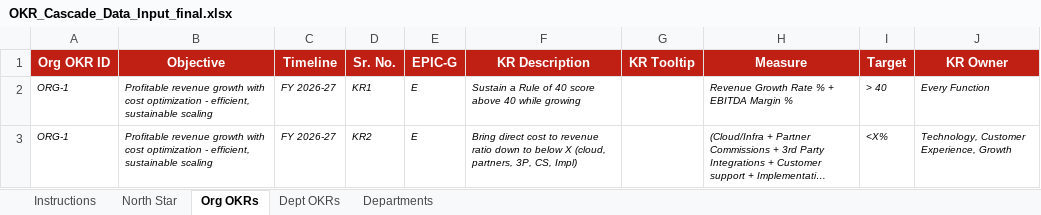
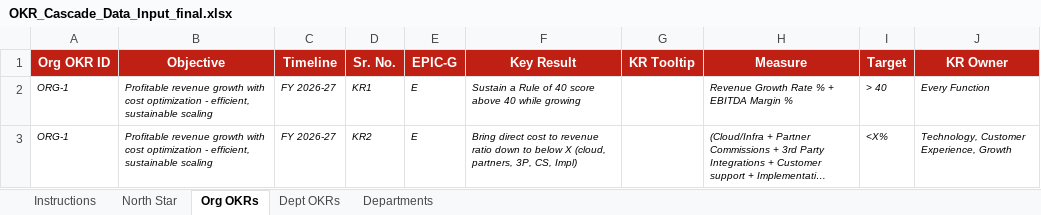
Before and after one commit to abhi-sukhadia-zagg/zaggle-okr-cascade, an Excel workbook: OKR_Cascade_Data_Input_final.xlsx, sheet Org OKRs, drawn as a sheet; only a part is shown; long unchanged cells end in …; values as stored, in another font and other column widths than the file's, no borders; the diff names each change by its address in the sheet, - before the commit and + after, or states it on an @@ line.

```diff
--- a/OKR_Cascade_Data_Input_final.xlsx (sheet Org OKRs)
+++ b/OKR_Cascade_Data_Input_final.xlsx (sheet Org OKRs)
-F1: KR Description
+F1: Key Result
```
Also changed, not shown: sheet Dept OKRs, sheet North Star.
